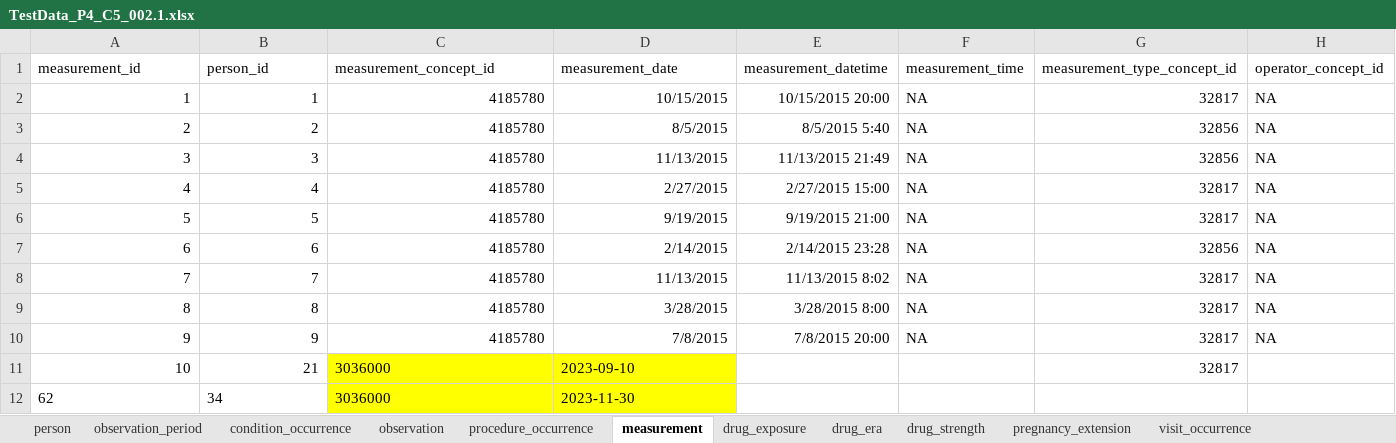
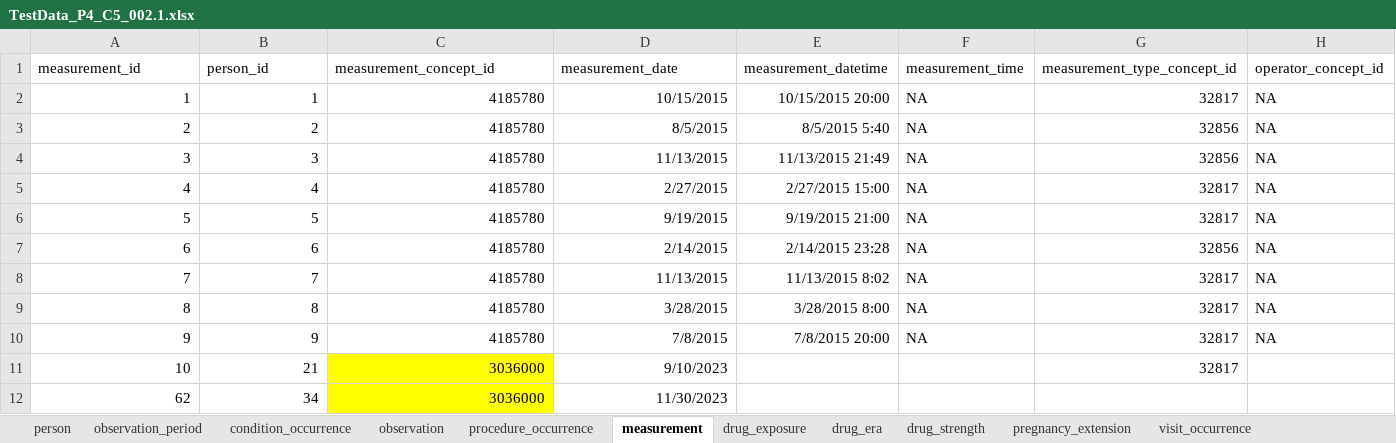
Before and after one commit to darwin-eu/PregnancyIdentifier, an Excel workbook: extras/TestData_P4_C5_002.1.xlsx, sheet measurement, drawn as a sheet; only a part is shown; values as stored, in another font and other column widths than the file's, no borders; the diff names each change by its address in the sheet, - before the commit and + after, or states it on an @@ line.

```diff
--- a/extras/TestData_P4_C5_002.1.xlsx (sheet measurement)
+++ b/extras/TestData_P4_C5_002.1.xlsx (sheet measurement)
-C11:D11 alignment: left
+C11:D11 alignment: right
-D11 (measurement_date): 2023-09-10
+D11 (measurement_date): 9/10/2023
-D11:D12 fill: #FFFF00
+D11:D12 fill: none
-A12:D12 alignment: left
+A12:D12 alignment: right
-D12 (measurement_date): 2023-11-30
+D12 (measurement_date): 11/30/2023
```
Also changed, not shown: sheet condition_occurrence, sheet person, sheet observation_period, sheet procedure_occurrence, 1 other file.
